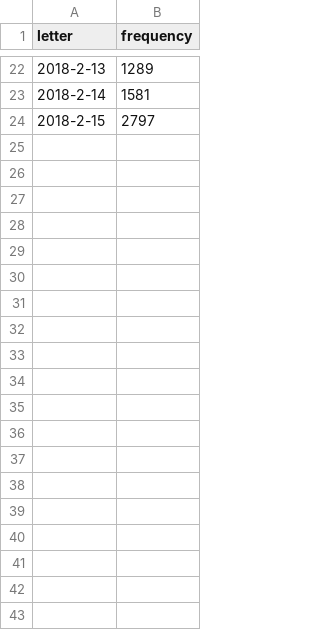
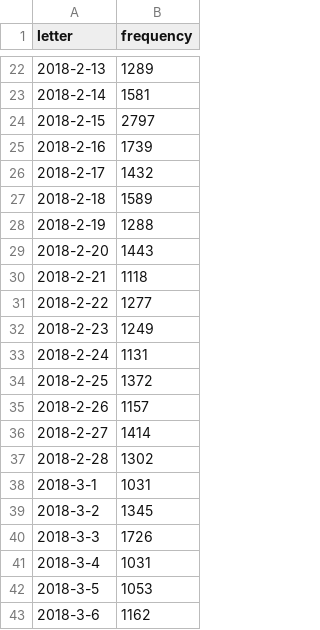
Before and after one commit to AlbertoIT/AlbertoIT.github.io, a TSV file: Visualization/histogram/data.tsv, drawn as a sheet; only a part is shown, gaps mark what is left out; the diff covers the shown part only.

Commit message:
Update data.tsv

```diff
--- a/Visualization/histogram/data.tsv
+++ b/Visualization/histogram/data.tsv
@@ -24 +24,20 @@ letter	frequency
 2018-2-15	2797
+2018-2-16	1739
+2018-2-17	1432
+2018-2-18	1589
+2018-2-19	1288
+2018-2-20	1443
+2018-2-21	1118
+2018-2-22	1277
+2018-2-23	1249
+2018-2-24	1131
+2018-2-25	1372
+2018-2-26	1157
+2018-2-27	1414
+2018-2-28	1302
+2018-3-1	1031
+2018-3-2	1345
+2018-3-3	1726
+2018-3-4	1031
+2018-3-5	1053
+2018-3-6	1162
```
Also changed, not shown: 66 added rows elsewhere in this file.
